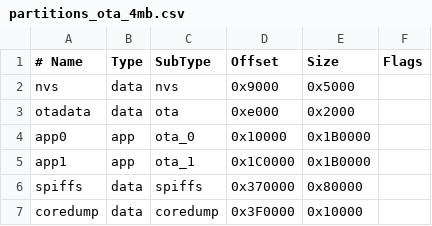
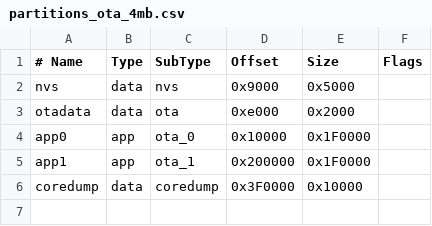
Before and after one commit to salihceylan/site_kapi_kontrol, a CSV file: cihaz_kontrol/partitions_ota_4mb.csv, drawn as a sheet.

```diff
--- a/cihaz_kontrol/partitions_ota_4mb.csv
+++ b/cihaz_kontrol/partitions_ota_4mb.csv
@@ -3,5 +3,4 @@ nvs,      data, nvs,     0x9000,  0x5000,
 otadata,  data, ota,     0xe000,  0x2000,
-app0,     app,  ota_0,   0x10000, 0x1B0000,
-app1,     app,  ota_1,   0x1C0000,0x1B0000,
-spiffs,   data, spiffs,  0x370000,0x80000,
+app0,     app,  ota_0,   0x10000, 0x1F0000,
+app1,     app,  ota_1,   0x200000,0x1F0000,
 coredump, data, coredump,0x3F0000,0x10000,
```
Also changed, not shown: 22 other files.
